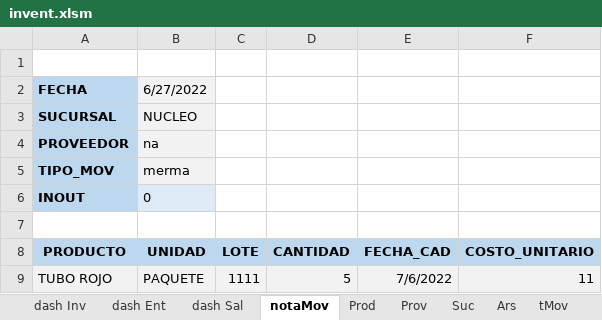
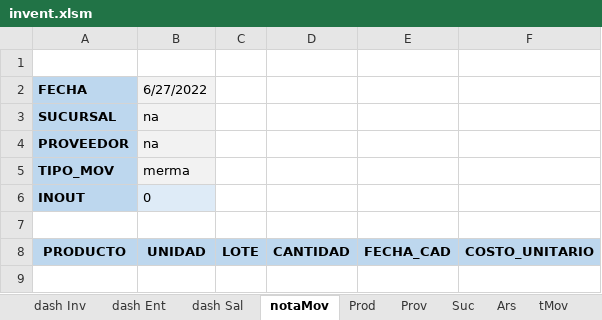
Before and after one commit to pablofts/inventory, an Excel workbook: invent.xlsm, sheet notaMov, drawn as a sheet; values as stored, in another font and other column widths than the file's, no borders; charts and pictures not drawn; the diff names each change by its address in the sheet, - before the commit and + after, or states it on an @@ line.

```diff
--- a/invent.xlsm (sheet notaMov)
+++ b/invent.xlsm (sheet notaMov)
-B3 (6/27/2022): NUCLEO
+B3 (6/27/2022): na
-row 9: TUBO ROJO | PAQUETE | 1111 | 5 | 7/6/2022 | 11
```
Also changed, not shown: sheet hMov, sheet aux lotes, sheet dash Ent, sheet dash Sal, sheet dash Inv, sheet Prod, 1 more sheet, other sheet tabs, charts or pictures.
